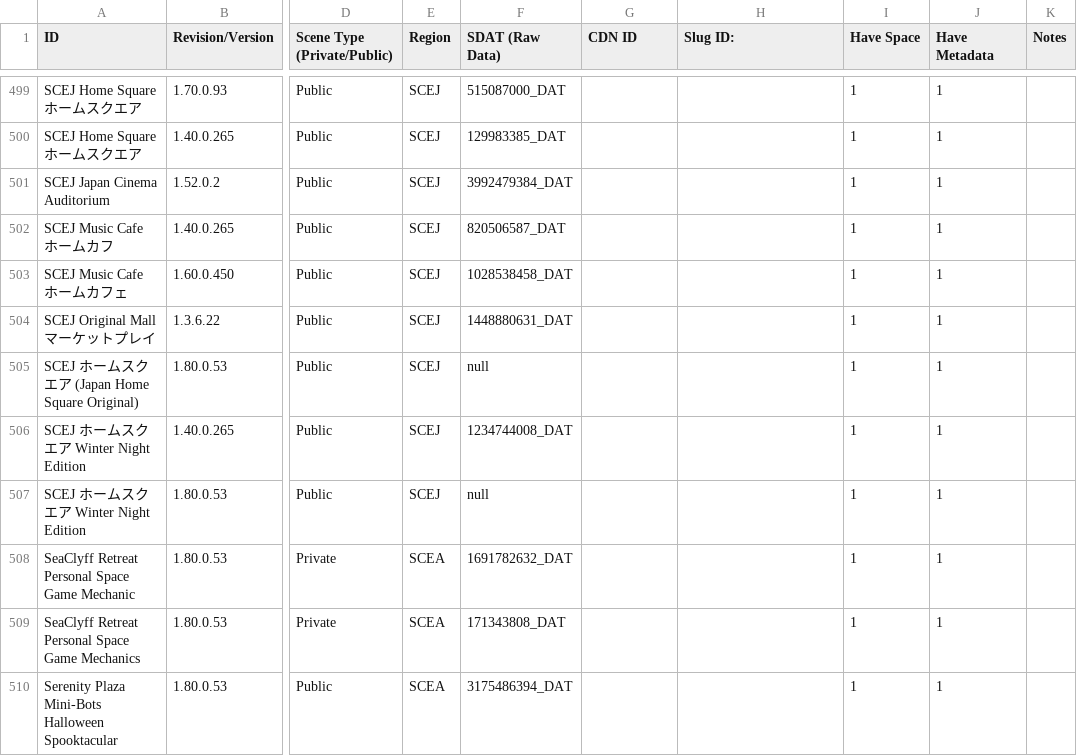
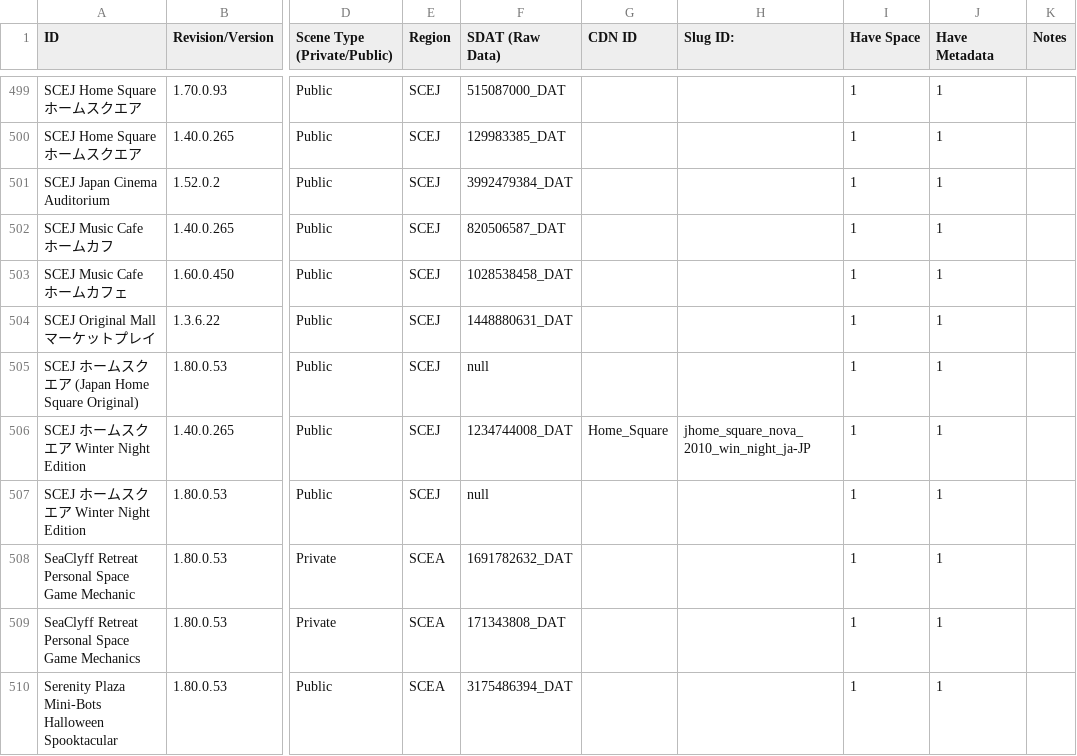
Before and after one commit to NagatoDEV/PlayStation-Home-Scene-List-Spreadsheet, a CSV file: Destination Home Archive Public-Private Scene List.csv, drawn as a sheet; only a part is shown, gaps mark what is left out; the diff names each change by its address in the sheet, - before the commit and + after, or states it on an @@ line.

Commit message:
added japanese home square winter edition slug ID & cdn id

```diff
--- a/Destination Home Archive Public-Private Scene List.csv
+++ b/Destination Home Archive Public-Private Scene List.csv
-G506 (CDN ID): (empty)
+G506 (CDN ID): Home_Square
-H506 (Slug ID:): (empty)
+H506 (Slug ID:): jhome_square_nova_2010_win_night_ja-JP
```
